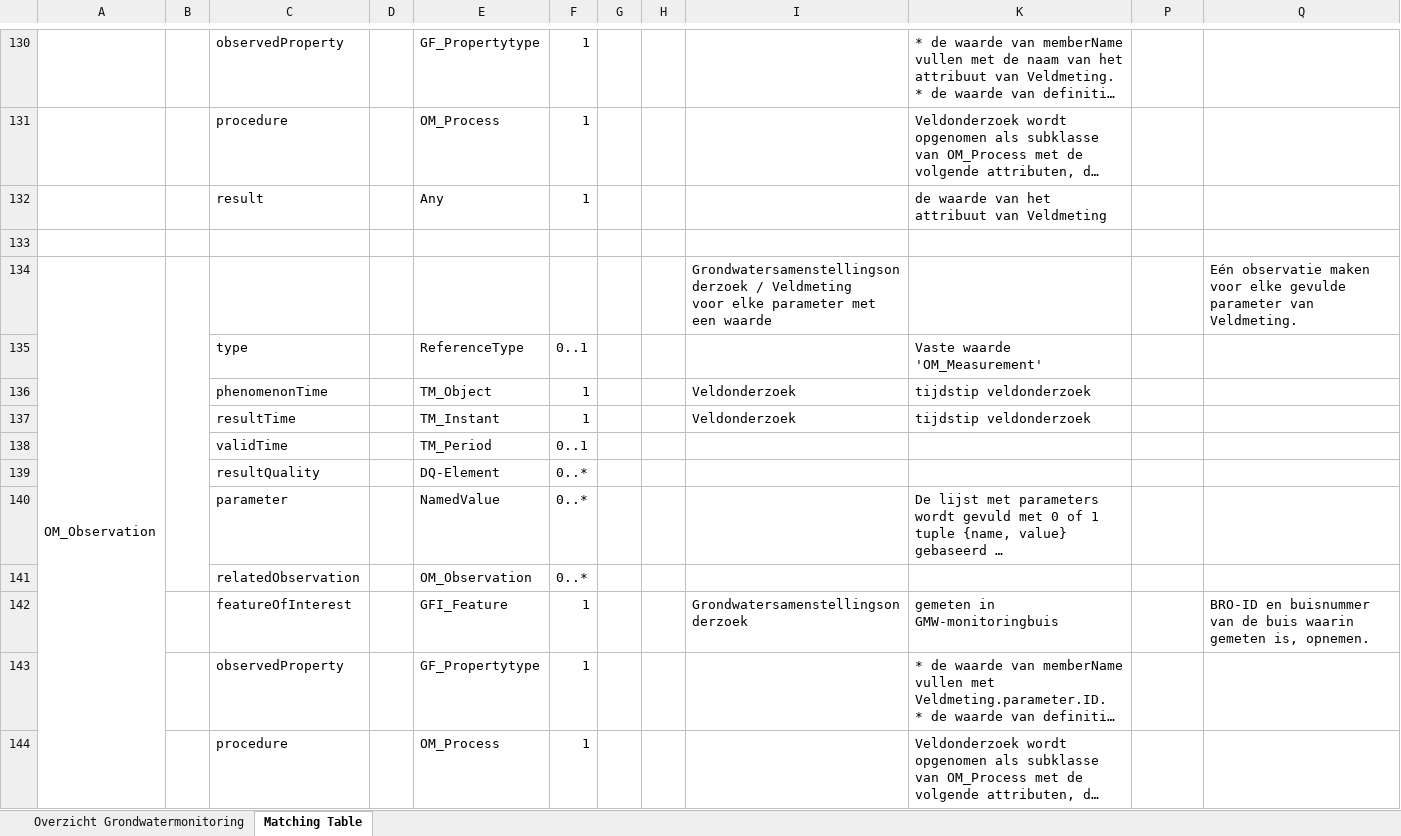
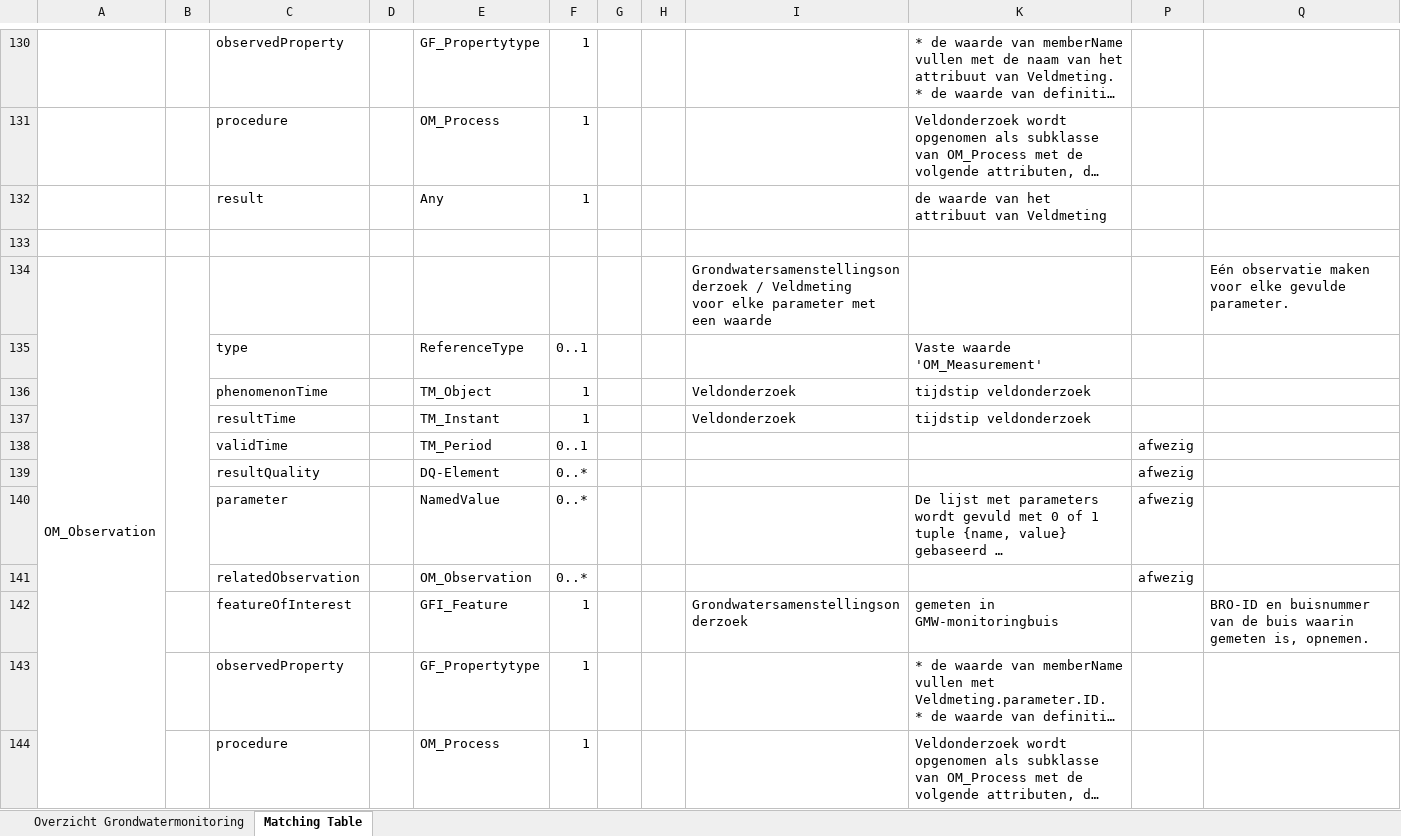
Before and after one commit to BROprogramma/GMN, an Excel workbook: INSPIRE/Grondwater INSPIRE mapping.xlsx, sheet Matching Table, drawn as a sheet; only a part is shown, gaps mark what is left out; long unchanged cells end in …; values as stored, in another font and other column widths than the file's, no cell formats; the diff covers the shown part only; the diff names each change by its address in the sheet, - before the commit and + after, or states it on an @@ line.

```diff
--- a/INSPIRE/Grondwater INSPIRE mapping.xlsx (sheet Matching Table)
+++ b/INSPIRE/Grondwater INSPIRE mapping.xlsx (sheet Matching Table)
-A134:A146 merged
+A134:A145 merged
-Q134: …elke gevulde parameter van Veldmeting.
+Q134: …elke gevulde parameter.
-P138:P141: (empty)
+P138:P141: afwezig
```
Also changed, not shown: 1 removed row and 87 edited cells elsewhere in this sheet, cell formats.
